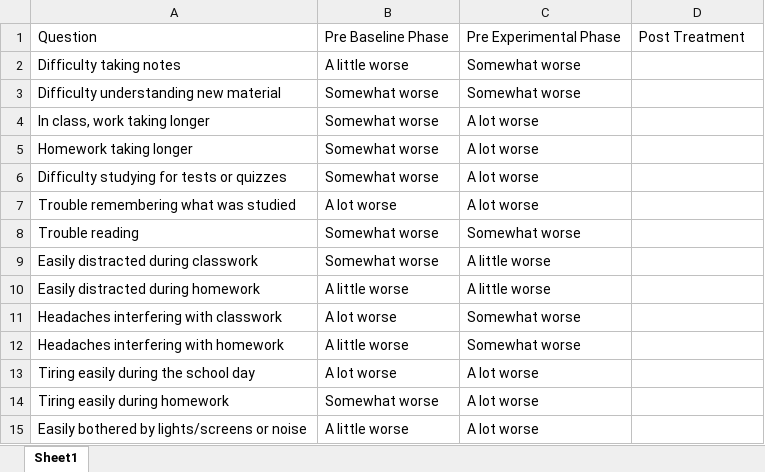
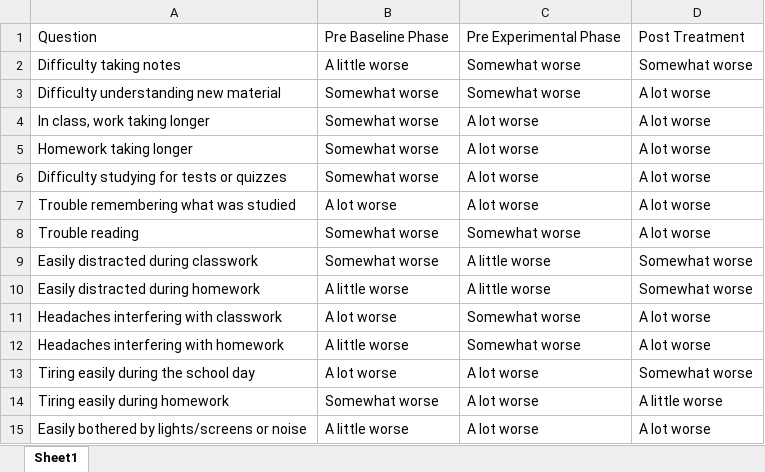
Before and after one commit to Jim-Wright90/participant_1_data, an Excel workbook: data/KAHI_class_self_1.xlsx, sheet Sheet1, drawn as a sheet; values as stored, in another font and other column widths than the file's, no borders; the diff names each change by its address in the sheet, - before the commit and + after, or states it on an @@ line.

```diff
--- a/data/KAHI_class_self_1.xlsx (sheet Sheet1)
+++ b/data/KAHI_class_self_1.xlsx (sheet Sheet1)
-D2: (empty)
+D2: Somewhat worse
-D3:D8: (empty)
+D3:D8: A lot worse
-D9:D10: (empty)
+D9:D10: Somewhat worse
-D11:D12: (empty)
+D11:D12: A lot worse
-D13: (empty)
+D13: Somewhat worse
-D14: (empty)
+D14: A little worse
-D15: (empty)
+D15: A lot worse
```
Also changed, not shown: data/KAHI_brief_self.xlsx, data/KAHI_class_self_2.xlsx, 2 other files.
